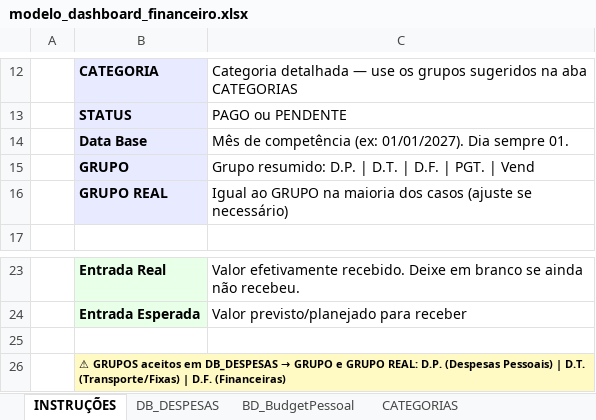
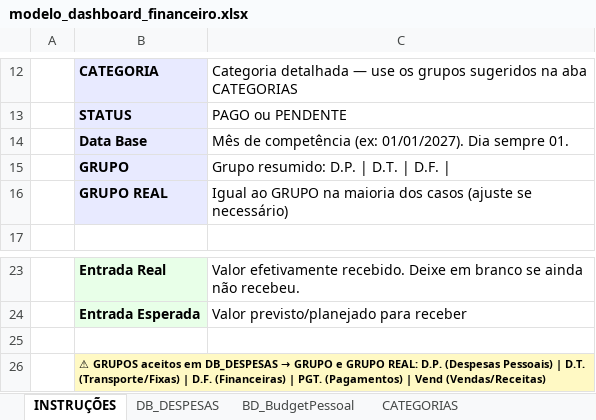
Before and after one commit to coelhp/analise-financeira, an Excel workbook: modelo_dashboard_financeiro.xlsx, sheet INSTRUÇÕES, drawn as a sheet; only a part is shown, gaps mark what is left out; values as stored, in another font and other column widths than the file's, no borders; the diff names each change by its address in the sheet, - before the commit and + after, or states it on an @@ line.

```diff
--- a/modelo_dashboard_financeiro.xlsx (sheet INSTRUÇÕES)
+++ b/modelo_dashboard_financeiro.xlsx (sheet INSTRUÇÕES)
-C15: Grupo resumido: D.P. | D.T. | D.F. | PGT. | Vend
+C15: Grupo resumido: D.P. | D.T. | D.F. |
-B26: …D.F. (Financeiras)
+B26: …D.F. (Financeiras) | PGT. (Pagamentos) | Vend (Vendas/Receitas)
```
Also changed, not shown: sheet BD_BudgetPessoal, sheet CATEGORIAS.
